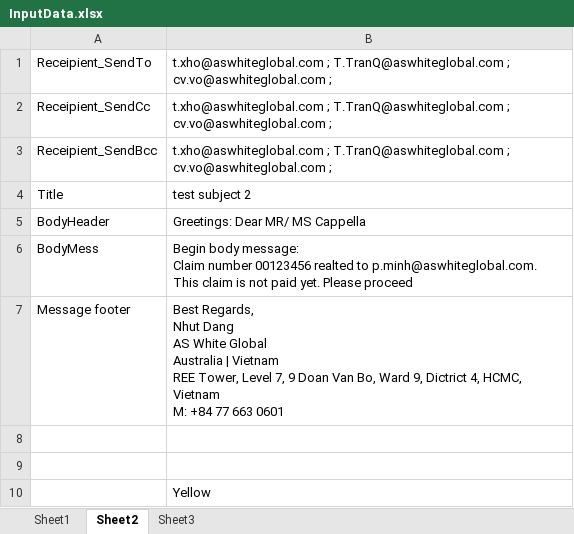
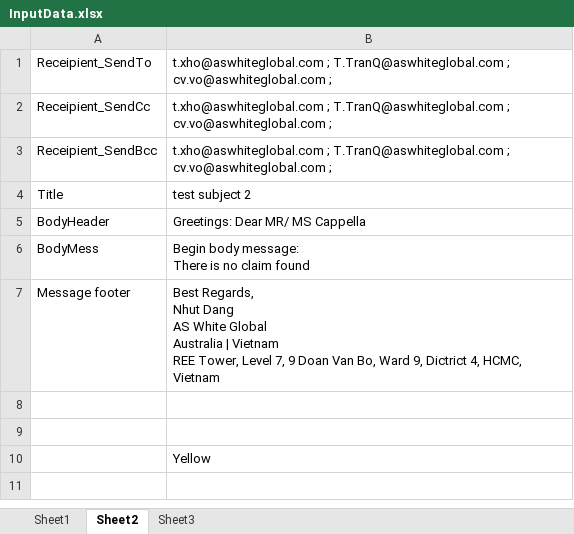
Before and after one commit to phuocvo88/OutlookPlugin_Auto, an Excel workbook: InputData.xlsx, sheet Sheet2, drawn as a sheet; values as stored, in another font and other column widths than the file's, no borders; ↵ is a line break in a cell; the diff names each change by its address in the sheet, - before the commit and + after, or states it on an @@ line.

```diff
--- a/InputData.xlsx (sheet Sheet2)
+++ b/InputData.xlsx (sheet Sheet2)
-B6: …body message: ↵ Claim number 00123456 realted to p.minh@aswhiteglobal.com. This claim is not paid yet. Please proceed
+B6: …body message: ↵ There is no claim found
-B7: …HCMC, Vietnam ↵ M: +84 77 663 0601
+B7: …HCMC, Vietnam
```
Also changed, not shown: 9 other files.
